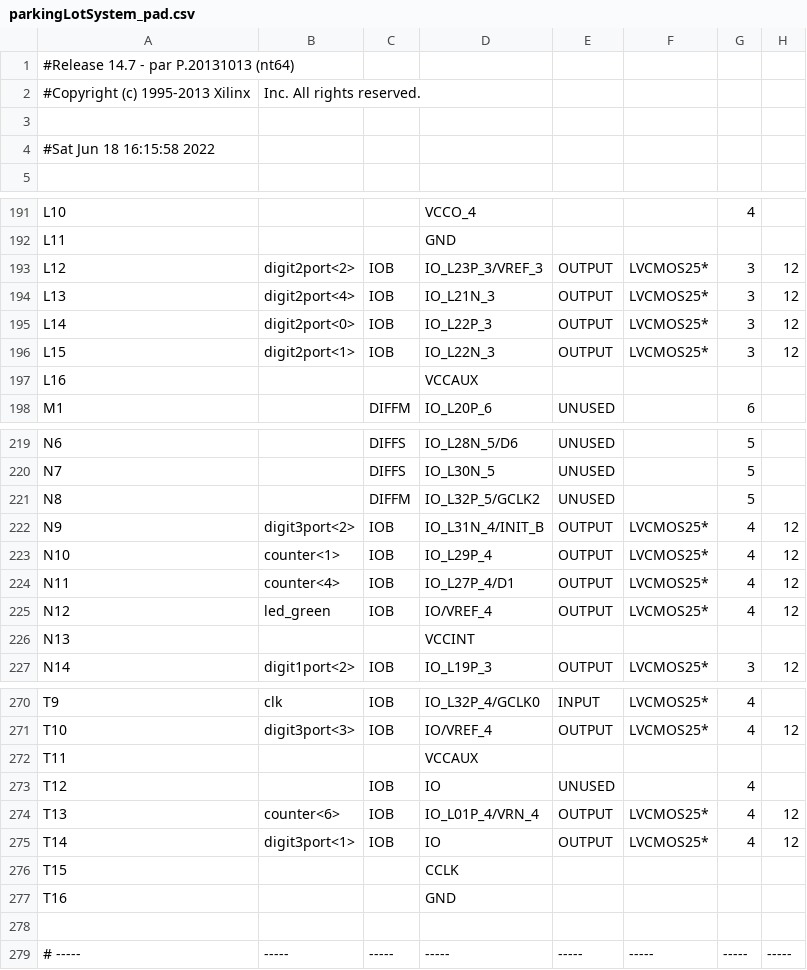
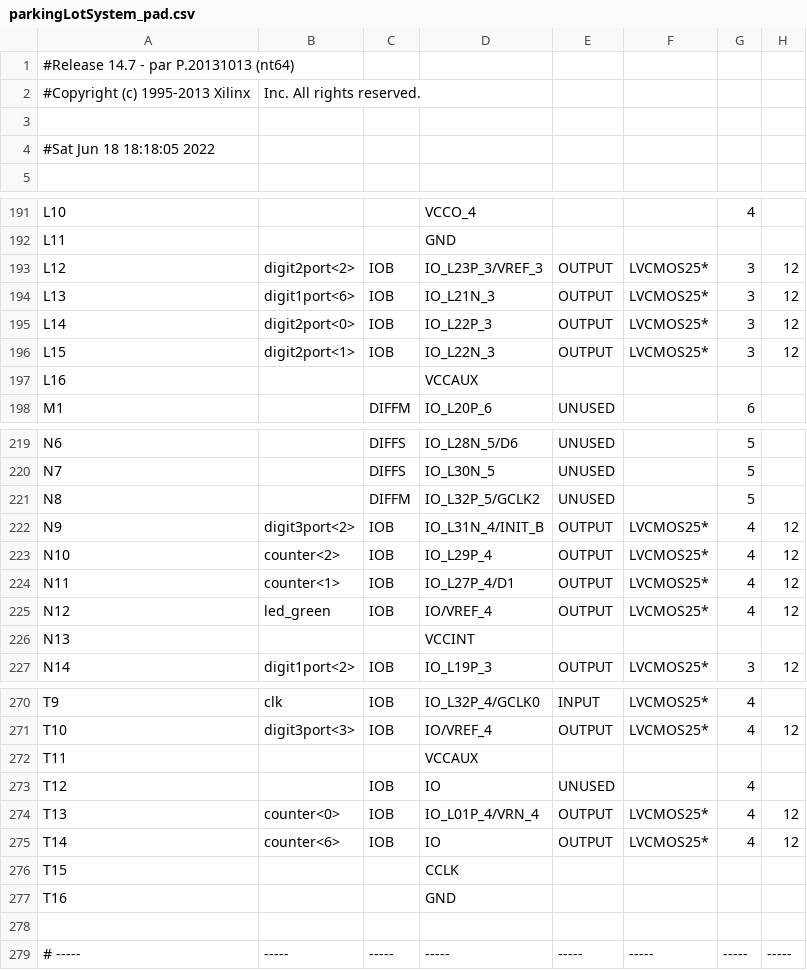
Before and after one commit to embedded-hardware-lab/Projects-Cypher, a CSV file: Hardware Engineering/Lab Project/CYPHER module/Parking_Lot_System_FPGA/Parking_Lot_System_FPGA/parkingLotSystem_pad.csv, drawn as a sheet; only a part is shown, gaps mark what is left out; the diff covers the shown part only; the diff names each change by its address in the sheet, - before the commit and + after, or states it on an @@ line.

```diff
--- a/Hardware Engineering/Lab Project/CYPHER module/Parking_Lot_System_FPGA/Parking_Lot_System_FPGA/parkingLotSystem_pad.csv
+++ b/Hardware Engineering/Lab Project/CYPHER module/Parking_Lot_System_FPGA/Parking_Lot_System_FPGA/parkingLotSystem_pad.csv
-A4: #Sat Jun 18 16:15:58 2022
+A4: #Sat Jun 18 18:18:05 2022
-B194: digit2port<4>
+B194: digit1port<6>
-B223: counter<1>
+B223: counter<2>
-B224: counter<4>
+B224: counter<1>
-B274: counter<6>
+B274: counter<0>
-B275: digit3port<1>
+B275: counter<6>
```
Also changed, not shown: 30 edited cells elsewhere in this file, 44 other files.
